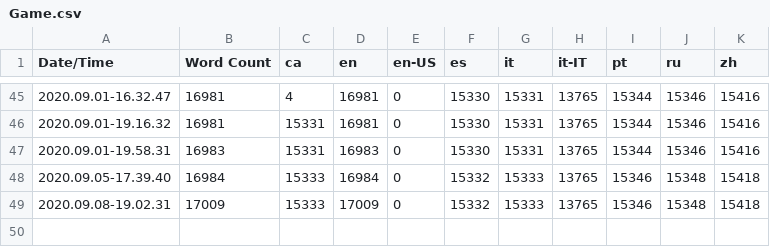
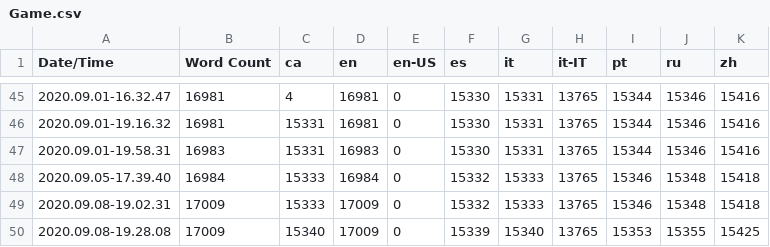
Before and after one commit to adriaortizN/DieAgain, a CSV file: DieAgain 4.23/Content/Localization/Game/Game.csv, drawn as a sheet; only a part is shown, gaps mark what is left out.

```diff
--- a/DieAgain 4.23/Content/Localization/Game/Game.csv
+++ b/DieAgain 4.23/Content/Localization/Game/Game.csv
@@ -49 +49,2 @@ Date/Time,Word Count,ca,en,en-US,es,it,it-IT,pt,ru,zh
 2020.09.08-19.02.31,17009,15333,17009,0,15332,15333,13765,15346,15348,15418
+2020.09.08-19.28.08,17009,15340,17009,0,15339,15340,13765,15353,15355,15425
```
Also changed, not shown: 15 other files.
